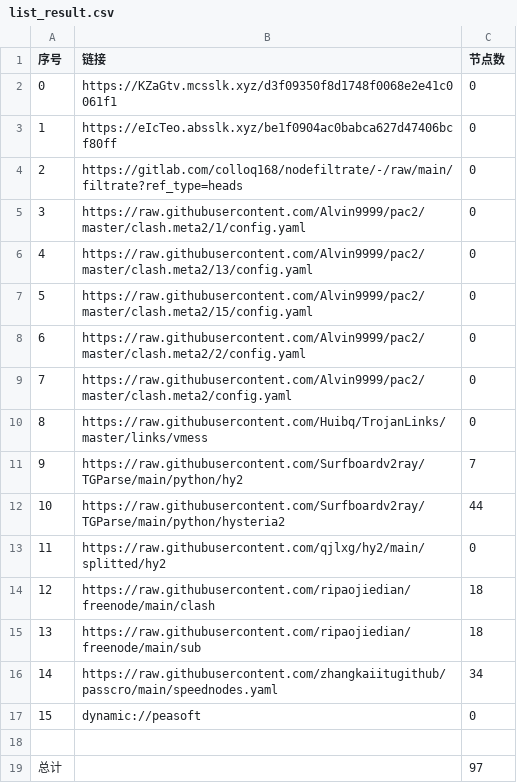
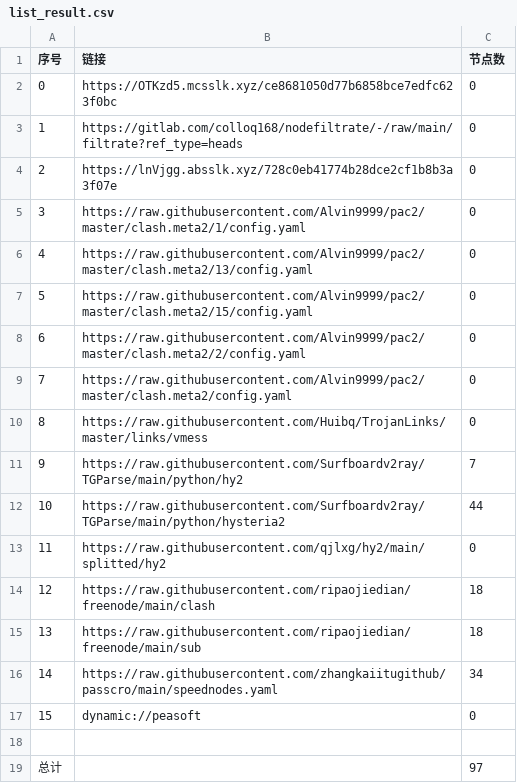
Before and after one commit to flyinghighly/NoMoreWalls, a CSV file: list_result.csv, drawn as a sheet.

```diff
--- a/list_result.csv
+++ b/list_result.csv
@@ -1,5 +1,5 @@
 序号,链接,节点数
-0,https://KZaGtv.mcsslk.xyz/d3f09350f8d1748f0068e2e41c0061f1,0
-1,https://eIcTeo.absslk.xyz/be1f0904ac0babca627d47406bcf80ff,0
-2,https://gitlab.com/colloq168/nodefiltrate/-/raw/main/filtrate?ref_type=heads,0
+0,https://OTKzd5.mcsslk.xyz/ce8681050d77b6858bce7edfc623f0bc,0
+1,https://gitlab.com/colloq168/nodefiltrate/-/raw/main/filtrate?ref_type=heads,0
+2,https://lnVjgg.absslk.xyz/728c0eb41774b28dce2cf1b8b3a3f07e,0
 3,https://raw.githubusercontent.com/Alvin9999/pac2/master/clash.meta2/1/config.yaml,0
```
Also changed, not shown: 3 other files.
